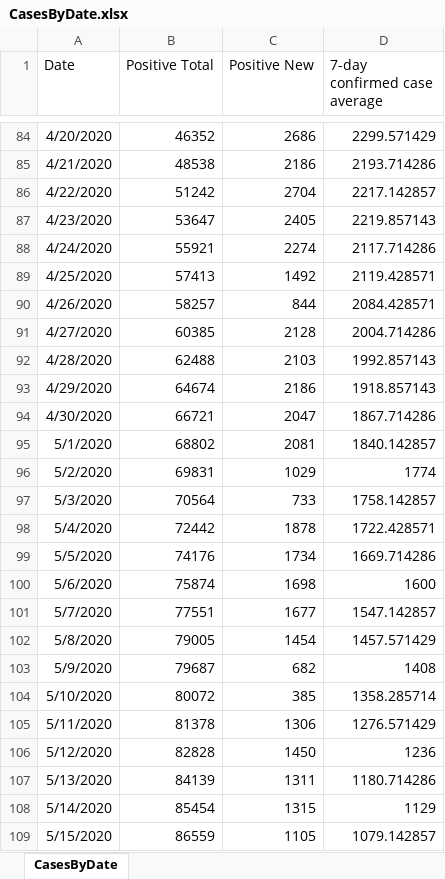
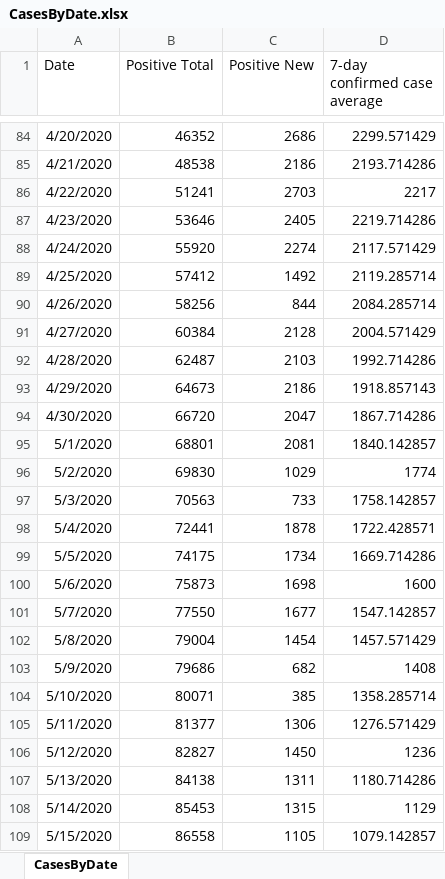
Before and after one commit to kerskine/kerskine.github.io, an Excel workbook: data/CasesByDate.xlsx, sheet CasesByDate, drawn as a sheet; only a part is shown, gaps mark what is left out; values as stored, in another font and other column widths than the file's, no borders; the diff covers the shown part only; the diff names each change by its address in the sheet, - before the commit and + after, or states it on an @@ line.

```diff
--- a/data/CasesByDate.xlsx (sheet CasesByDate)
+++ b/data/CasesByDate.xlsx (sheet CasesByDate)
-B86 (Positive Total): 51242
+B86 (Positive Total): 51241
-C86 (Positive New): 2704
+C86 (Positive New): 2703
-D86 (7-day confirmed case average): 2217.142857
+D86 (7-day confirmed case average): 2217
-B87 (Positive Total): 53647
+B87 (Positive Total): 53646
-D87 (7-day confirmed case average): 2219.857143
+D87 (7-day confirmed case average): 2219.714286
-B88 (Positive Total): 55921
+B88 (Positive Total): 55920
-D88 (7-day confirmed case average): 2117.714286
+D88 (7-day confirmed case average): 2117.571429
-B89 (Positive Total): 57413
+B89 (Positive Total): 57412
-D89 (7-day confirmed case average): 2119.428571
+D89 (7-day confirmed case average): 2119.285714
-B90 (Positive Total): 58257
+B90 (Positive Total): 58256
-D90 (7-day confirmed case average): 2084.428571
+D90 (7-day confirmed case average): 2084.285714
-B91 (Positive Total): 60385
+B91 (Positive Total): 60384
-D91 (7-day confirmed case average): 2004.714286
+D91 (7-day confirmed case average): 2004.571429
-B92 (Positive Total): 62488
+B92 (Positive Total): 62487
-D92 (7-day confirmed case average): 1992.857143
+D92 (7-day confirmed case average): 1992.714286
-B93 (Positive Total): 64674
+B93 (Positive Total): 64673
-B94 (Positive Total): 66721
+B94 (Positive Total): 66720
-B95 (Positive Total): 68802
+B95 (Positive Total): 68801
-B96 (Positive Total): 69831
+B96 (Positive Total): 69830
-B97 (Positive Total): 70564
+B97 (Positive Total): 70563
-B98 (Positive Total): 72442
+B98 (Positive Total): 72441
-B99 (Positive Total): 74176
+B99 (Positive Total): 74175
-B100 (Positive Total): 75874
+B100 (Positive Total): 75873
-B101 (Positive Total): 77551
+B101 (Positive Total): 77550
-B102 (Positive Total): 79005
+B102 (Positive Total): 79004
-B103 (Positive Total): 79687
+B103 (Positive Total): 79686
-B104 (Positive Total): 80072
+B104 (Positive Total): 80071
-B105 (Positive Total): 81378
+B105 (Positive Total): 81377
-B106 (Positive Total): 82828
+B106 (Positive Total): 82827
-B107 (Positive Total): 84139
+B107 (Positive Total): 84138
-B108 (Positive Total): 85454
+B108 (Positive Total): 85453
-B109 (Positive Total): 86559
+B109 (Positive Total): 86558
```
Also changed, not shown: 1 added row and 298 edited cells elsewhere in this sheet, data/CasesByAge.xlsx, data/DateofDeath.xlsx, 17 other files.
